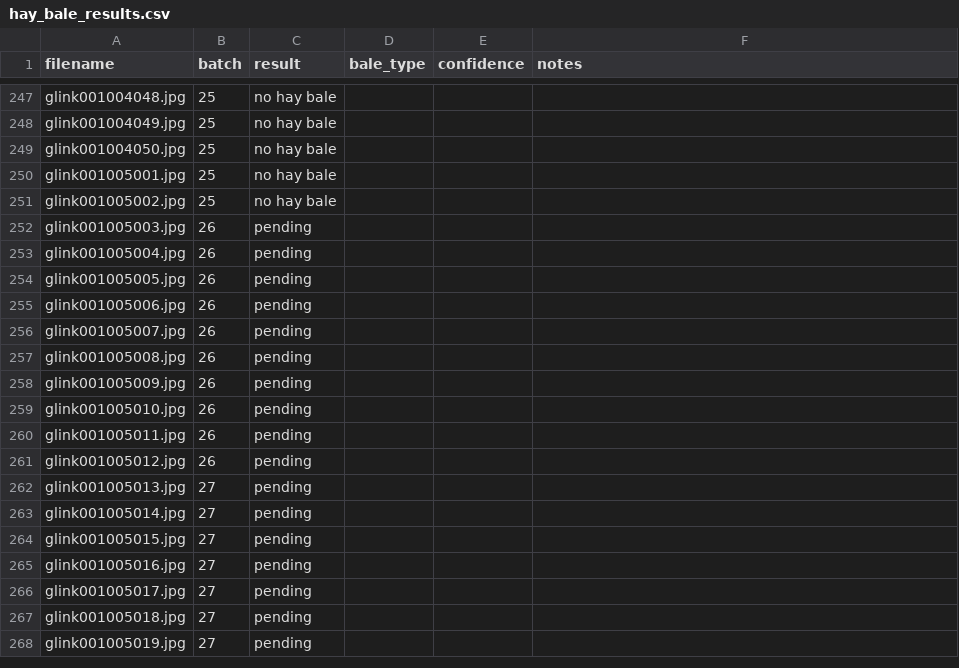
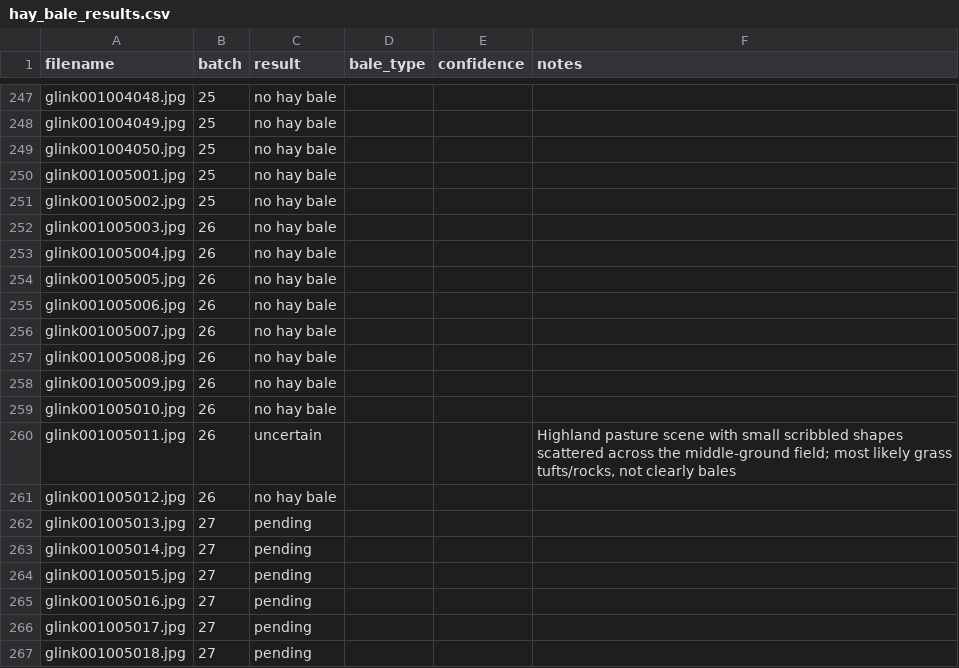
Before and after one commit to whunter/claude-sessions, a CSV file: 2026-10-29-glink-hay-bales/hay_bale_results.csv, drawn as a sheet; only a part is shown, gaps mark what is left out; the shorter side is filled out with more unchanged rows.

Commit message:
Update glink hay bale results through batch 26

```diff
--- a/2026-10-29-glink-hay-bales/hay_bale_results.csv
+++ b/2026-10-29-glink-hay-bales/hay_bale_results.csv
@@ -251,12 +251,12 @@ glink001005001.jpg,25,no hay bale,,,
 glink001005002.jpg,25,no hay bale,,,
-glink001005003.jpg,26,pending,,,
-glink001005004.jpg,26,pending,,,
-glink001005005.jpg,26,pending,,,
-glink001005006.jpg,26,pending,,,
-glink001005007.jpg,26,pending,,,
-glink001005008.jpg,26,pending,,,
-glink001005009.jpg,26,pending,,,
-glink001005010.jpg,26,pending,,,
-glink001005011.jpg,26,pending,,,
-glink001005012.jpg,26,pending,,,
+glink001005003.jpg,26,no hay bale,,,
+glink001005004.jpg,26,no hay bale,,,
+glink001005005.jpg,26,no hay bale,,,
+glink001005006.jpg,26,no hay bale,,,
+glink001005007.jpg,26,no hay bale,,,
+glink001005008.jpg,26,no hay bale,,,
+glink001005009.jpg,26,no hay bale,,,
+glink001005010.jpg,26,no hay bale,,,
+glink001005011.jpg,26,uncertain,,,"Highland pasture scene with small scribbled shapes scattered across the middle-ground field; most likely grass tufts/rocks, not clearly bales"
+glink001005012.jpg,26,no hay bale,,,
 glink001005013.jpg,27,pending,,,
```
